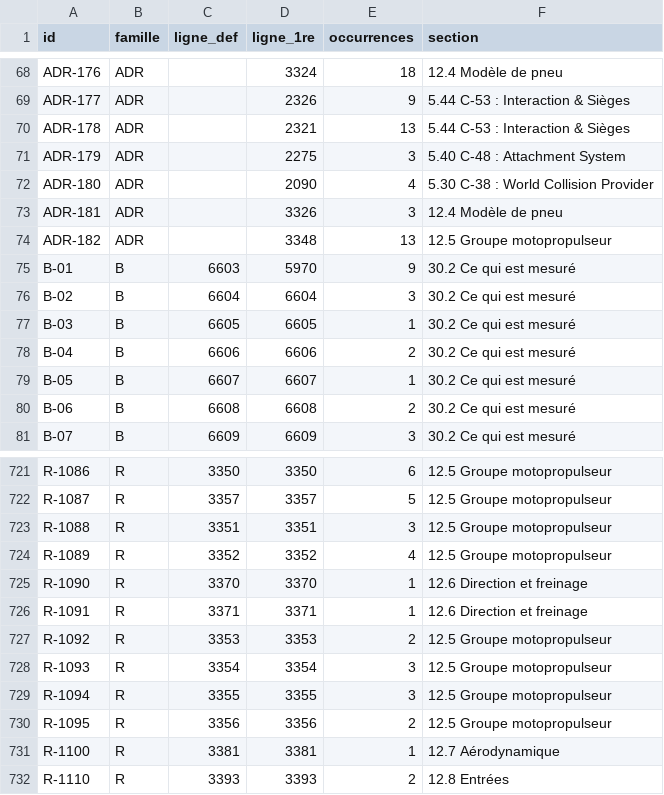
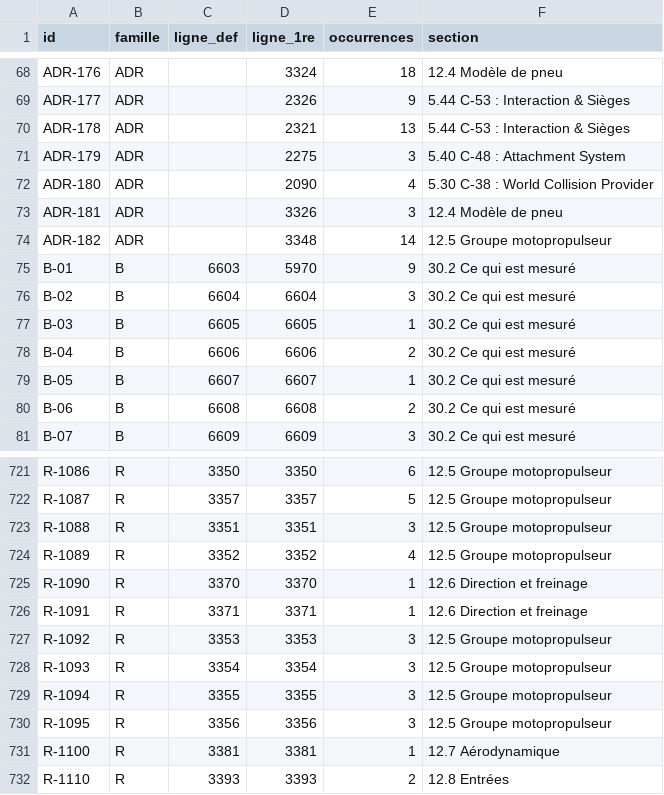
Before and after one commit to JLSkyzer/AXIONENGINE, a TSV file: docs/spec/ID-MAP.tsv, drawn as a sheet; only a part is shown, gaps mark what is left out.

```diff
--- a/docs/spec/ID-MAP.tsv
+++ b/docs/spec/ID-MAP.tsv
@@ -73,3 +73,3 @@ ADR-180	ADR		2090	4	5.30 C-38 : World Collision Provider
 ADR-181	ADR		3326	3	12.4 Modèle de pneu
-ADR-182	ADR		3348	13	12.5 Groupe motopropulseur
+ADR-182	ADR		3348	14	12.5 Groupe motopropulseur
 B-01	B	6603	5970	9	30.2 Ce qui est mesuré
@@ -726,6 +726,6 @@ R-1090	R	3370	3370	1	12.6 Direction et freinage
 R-1091	R	3371	3371	1	12.6 Direction et freinage
-R-1092	R	3353	3353	2	12.5 Groupe motopropulseur
+R-1092	R	3353	3353	3	12.5 Groupe motopropulseur
 R-1093	R	3354	3354	3	12.5 Groupe motopropulseur
 R-1094	R	3355	3355	3	12.5 Groupe motopropulseur
-R-1095	R	3356	3356	2	12.5 Groupe motopropulseur
+R-1095	R	3356	3356	3	12.5 Groupe motopropulseur
 R-1100	R	3381	3381	1	12.7 Aérodynamique
```
Also changed, not shown: 3 other files.
